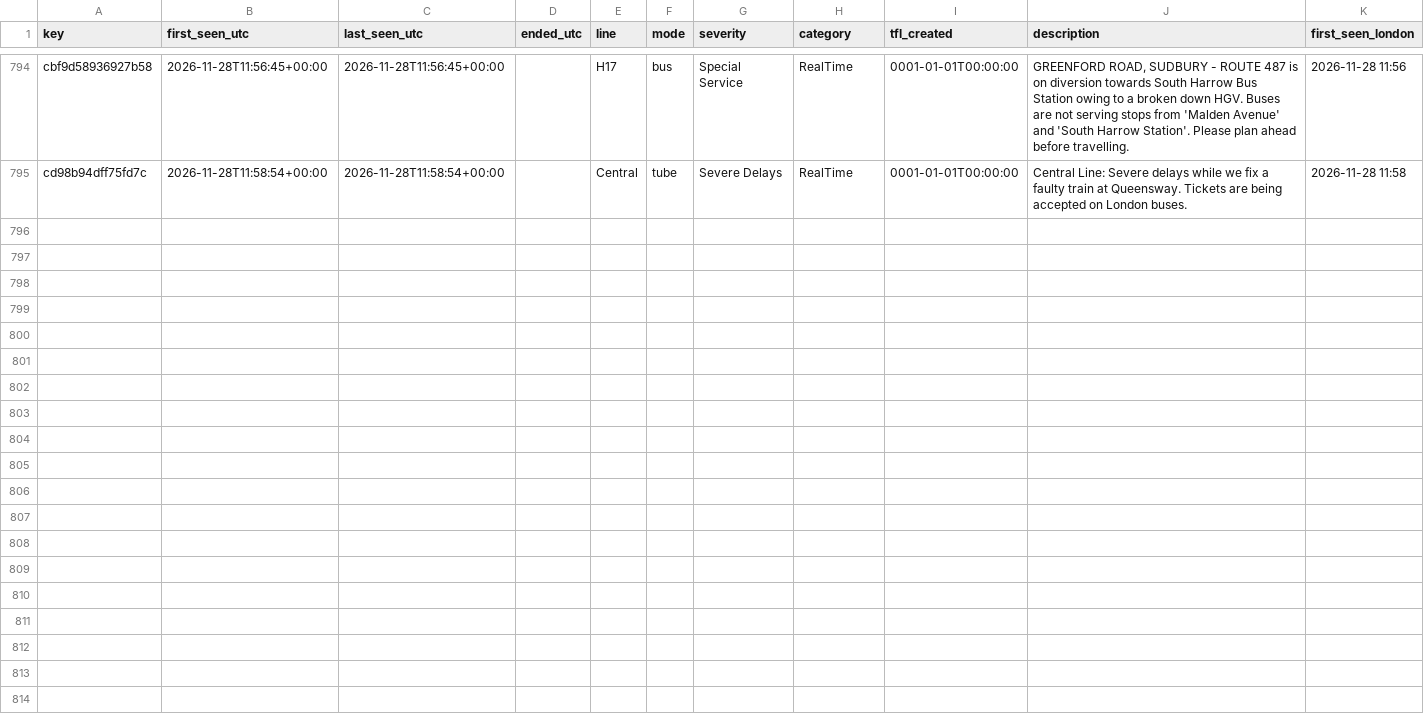
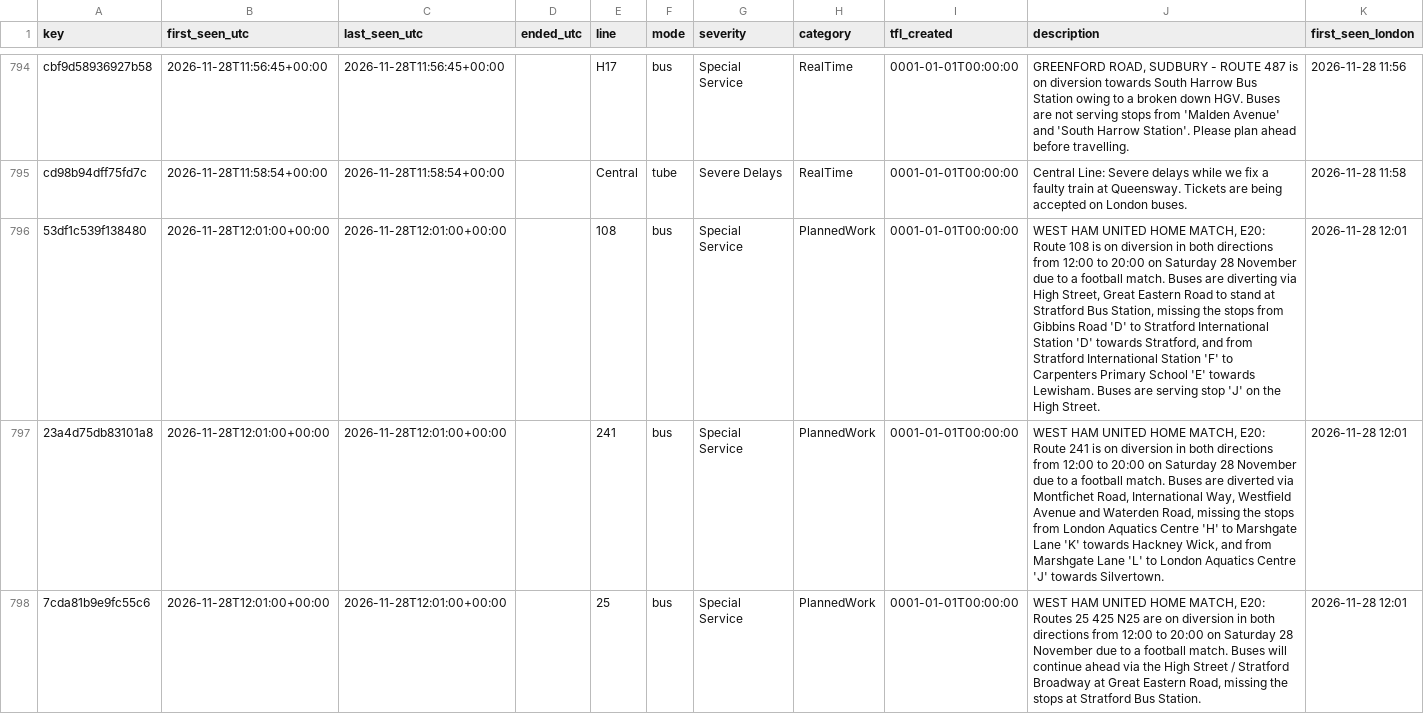
Before and after one commit to amiralichalabi/TfL_report, a CSV file: disruptions.csv, drawn as a sheet; only a part is shown, gaps mark what is left out; the diff covers the shown part only; the diff names each change by its address in the sheet, - before the commit and + after, or states it on an @@ line.

Commit message:
update disruptions

```diff
--- a/disruptions.csv
+++ b/disruptions.csv
+row 796: 53df1c539f138480 | 2026-11-28T12:01:00+00:00 | 2026-11-28T12:01:00+00:00 |  | 108 | bus | Special Service | PlannedWork | 0001-01-01T00:00:00 | WEST HAM UNITED HOME MATCH, E20: Route 108 is on diversion in both directions from 12:00 to 20:00 on Saturday 28 November due to a football match. Buses are diverting via High Street, Great Eastern Road to stand at Stratford Bus Station, missing the stops from Gibbins Road 'D' to Stratford International Station 'D' towards Stratford, and from Stratford International Station 'F' to Carpenters Primary School 'E' towards Lewisham. Buses are serving stop 'J' on the High Street. | 2026-11-28 12:01
+row 797: 23a4d75db83101a8 | 2026-11-28T12:01:00+00:00 | 2026-11-28T12:01:00+00:00 |  | 241 | bus | Special Service | PlannedWork | 0001-01-01T00:00:00 | WEST HAM UNITED HOME MATCH, E20: Route 241 is on diversion in both directions from 12:00 to 20:00 on Saturday 28 November due to a football match. Buses are diverted via Montfichet Road, International Way, Westfield Avenue and Waterden Road, missing the stops from London Aquatics Centre 'H' to Marshgate Lane 'K' towards Hackney Wick, and from Marshgate Lane 'L' to London Aquatics Centre 'J' towards Silvertown. | 2026-11-28 12:01
+row 798: 7cda81b9e9fc55c6 | 2026-11-28T12:01:00+00:00 | 2026-11-28T12:01:00+00:00 |  | 25 | bus | Special Service | PlannedWork | 0001-01-01T00:00:00 | WEST HAM UNITED HOME MATCH, E20: Routes 25 425 N25 are on diversion in both directions from 12:00 to 20:00 on Saturday 28 November due to a football match. Buses will continue ahead via the High Street / Stratford Broadway at Great Eastern Road, missing the stops at Stratford Bus Station. | 2026-11-28 12:01
```
Also changed, not shown: 9 added rows and 1 edited cell elsewhere in this file, 1 other file.
